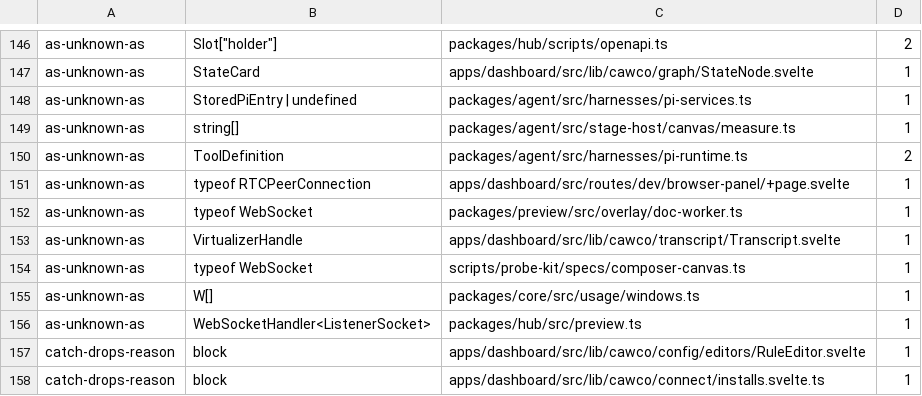
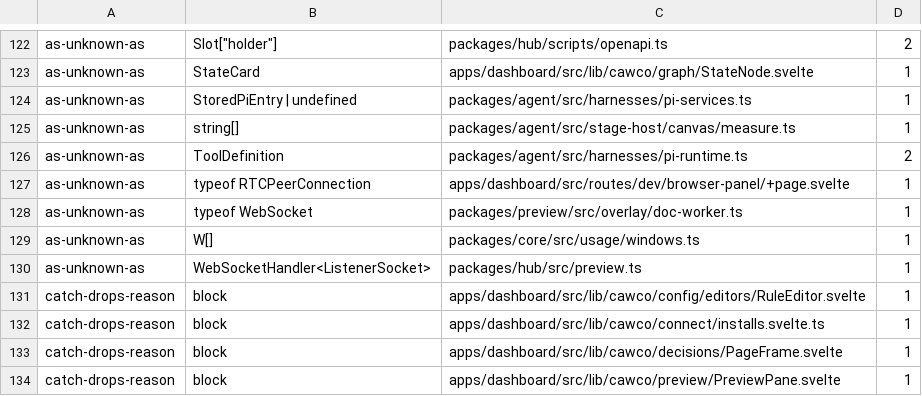
Before and after one commit to Bewinxed/cawco, a TSV file: scripts/escape-hatch-ratchet.baseline.tsv, drawn as a sheet; only a part is shown, gaps mark what is left out; the shorter side is filled out with more unchanged rows; the diff covers the shown part only; the diff names each change by its address in the sheet, - before the commit and + after, or states it on an @@ line.

```diff
--- a/scripts/escape-hatch-ratchet.baseline.tsv
+++ b/scripts/escape-hatch-ratchet.baseline.tsv
-row 153: as-unknown-as | VirtualizerHandle | apps/dashboard/src/lib/cawco/transcript/Transcript.svelte | 1
-row 154: as-unknown-as | typeof WebSocket | scripts/probe-kit/specs/composer-canvas.ts | 1
```
Also changed, not shown: 24 removed rows elsewhere in this file, 3 other files.
